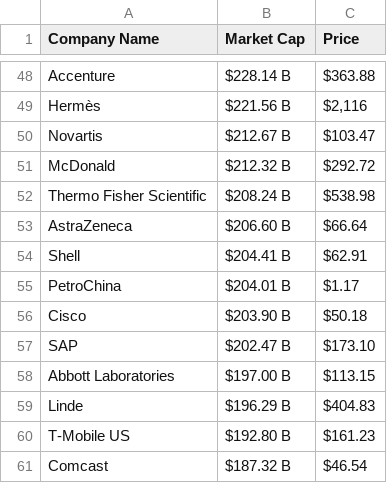
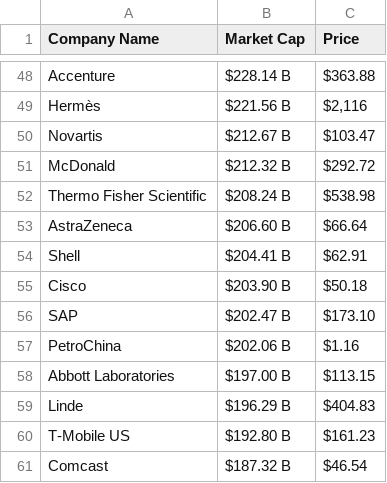
Before and after one commit to AbhishekBaske/marketcap_webscrap, a CSV file: company.csv, drawn as a sheet; only a part is shown, gaps mark what is left out; removed rows and columns are numbered as before the commit, all else as after; the diff covers the shown part only; the diff names each change by its address in the sheet, - before the commit and + after, or states it on an @@ line.

Commit message:
Automated data update

```diff
--- a/company.csv
+++ b/company.csv
-row 55: PetroChina | $204.01 B | $1.17
+row 57: PetroChina | $202.06 B | $1.16
```
Also changed, not shown: 2 added rows, 2 removed rows and 7 edited cells elsewhere in this file, 1 other file.
